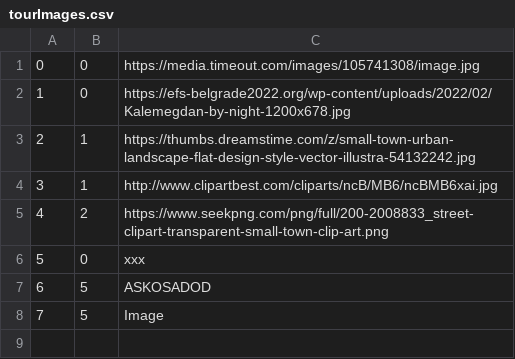
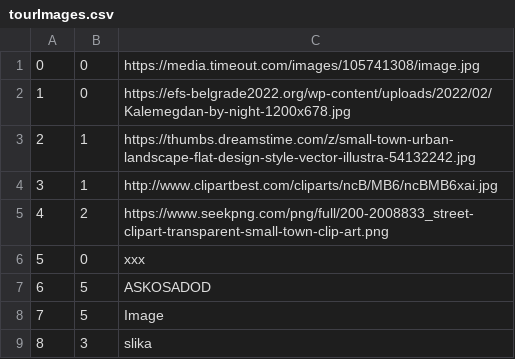
Before and after one commit to kovacevicanja/sims-grupa3-teamA, a CSV file: Resources/Data/tourImages.csv, drawn as a sheet.

```diff
--- a/Resources/Data/tourImages.csv
+++ b/Resources/Data/tourImages.csv
@@ -8 +8,2 @@
 7|5|Image
+8|3|slika
```
Also changed, not shown: Resources/Data/keyPoints.csv, Resources/Data/tourStartingTime.csv, 5 other files.
